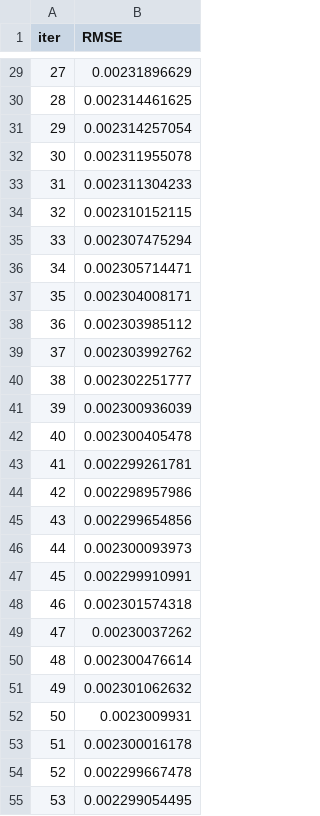
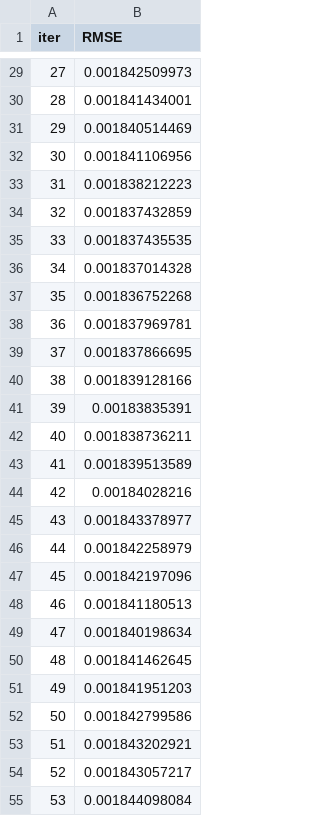
Before and after one commit to Kabir0067/Exness, a TSV file: Artifacts/catboost_info/test_error.tsv, drawn as a sheet; only a part is shown, gaps mark what is left out; the diff covers the shown part only.

```diff
--- a/Artifacts/catboost_info/test_error.tsv
+++ b/Artifacts/catboost_info/test_error.tsv
@@ -29,27 +29,27 @@ iter	RMSE
-27	0.00231896629
-28	0.002314461625
-29	0.002314257054
-30	0.002311955078
-31	0.002311304233
-32	0.002310152115
-33	0.002307475294
-34	0.002305714471
-35	0.002304008171
-36	0.002303985112
-37	0.002303992762
-38	0.002302251777
-39	0.002300936039
-40	0.002300405478
-41	0.002299261781
-42	0.002298957986
-43	0.002299654856
-44	0.002300093973
-45	0.002299910991
-46	0.002301574318
-47	0.00230037262
-48	0.002300476614
-49	0.002301062632
-50	0.0023009931
-51	0.002300016178
-52	0.002299667478
-53	0.002299054495
+27	0.001842509973
+28	0.001841434001
+29	0.001840514469
+30	0.001841106956
+31	0.001838212223
+32	0.001837432859
+33	0.001837435535
+34	0.001837014328
+35	0.001836752268
+36	0.001837969781
+37	0.001837866695
+38	0.001839128166
+39	0.00183835391
+40	0.001838736211
+41	0.001839513589
+42	0.00184028216
+43	0.001843378977
+44	0.001842258979
+45	0.001842197096
+46	0.001841180513
+47	0.001840198634
+48	0.001841462645
+49	0.001841951203
+50	0.001842799586
+51	0.001843202921
+52	0.001843057217
+53	0.001844098084
```
Also changed, not shown: 53 edited cells elsewhere in this file, Artifacts/catboost_info/learn_error.tsv, Artifacts/catboost_info/time_left.tsv, 17 other files.
